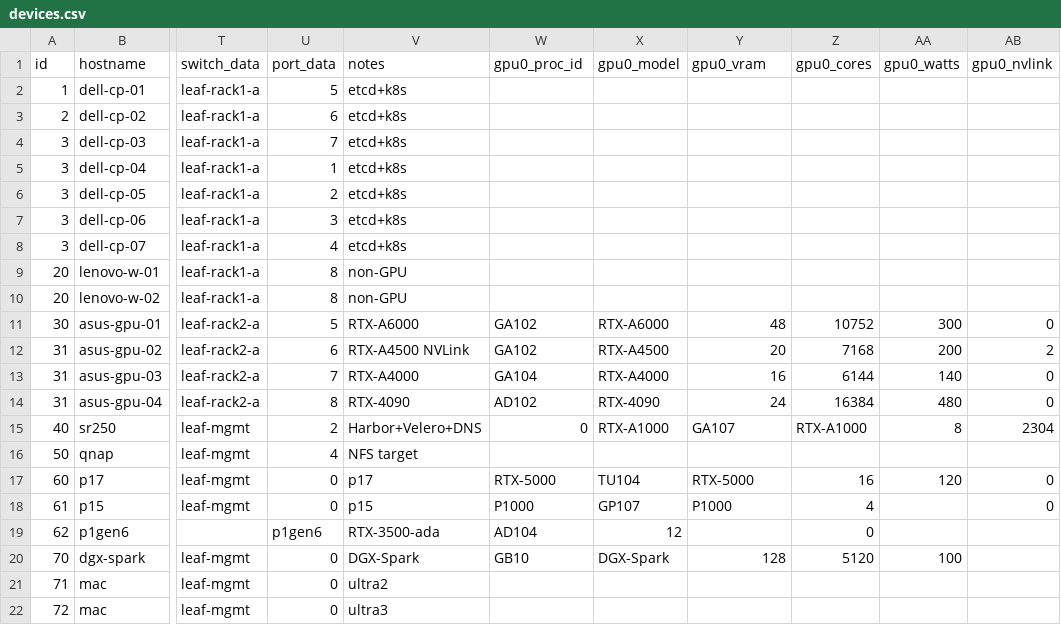
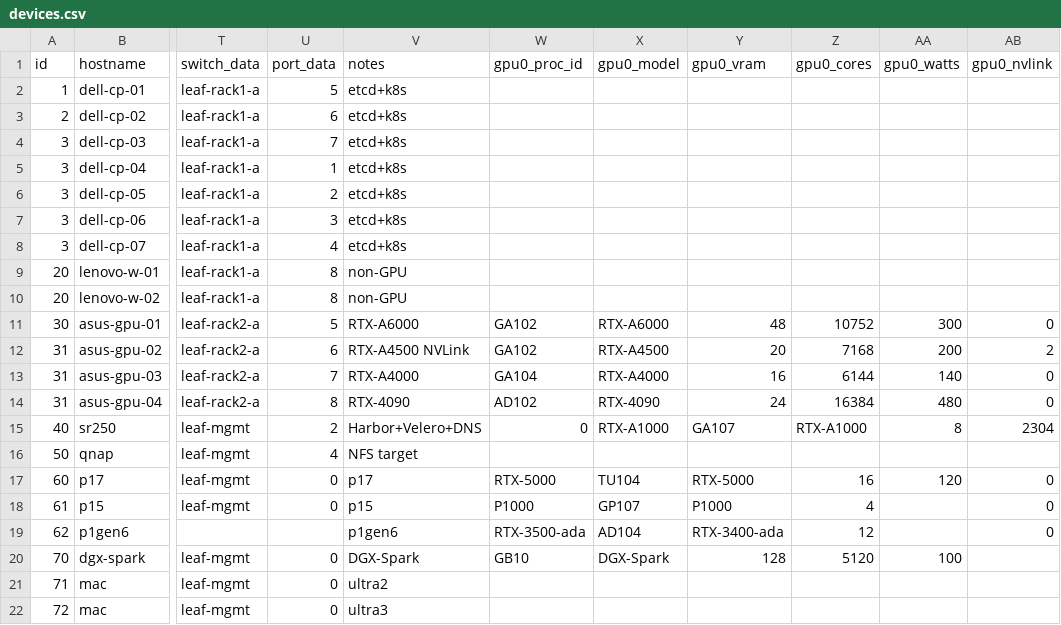
Before and after one commit to GoogleDistributedCloud/GDCBareMetal, a CSV file: src/bmctl/devices.csv, drawn as a sheet; only a part is shown, gaps mark what is left out; the diff names each change by its address in the sheet, - before the commit and + after, or states it on an @@ line.

Commit message:
Update devices.csv

```diff
--- a/src/bmctl/devices.csv
+++ b/src/bmctl/devices.csv
-U19 (port_data): p1gen6
+U19 (port_data): (empty)
-V19 (notes): RTX-3500-ada
+V19 (notes): p1gen6
-W19 (gpu0_proc_id): AD104
+W19 (gpu0_proc_id): RTX-3500-ada
-X19 (gpu0_model): 12
+X19 (gpu0_model): AD104
-Y19 (gpu0_vram): (empty)
+Y19 (gpu0_vram): RTX-3400-ada
-Z19 (gpu0_cores): 0
+Z19 (gpu0_cores): 12
-AB19 (gpu0_nvlink): (empty)
+AB19 (gpu0_nvlink): 0
```
